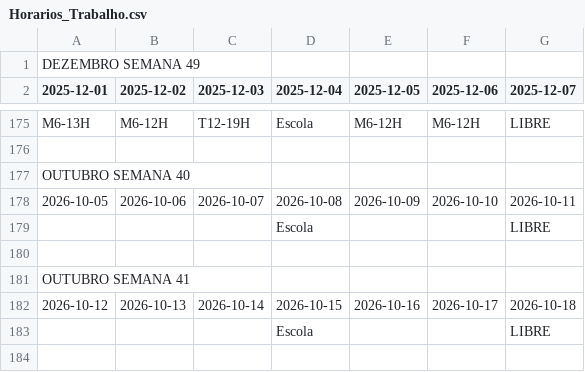
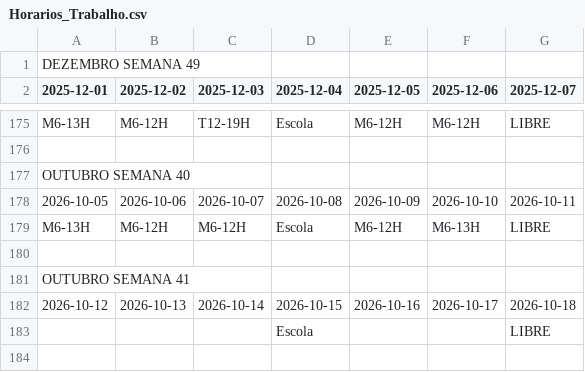
Before and after one commit to RamosPedro27/Horarios_Trabalho, a CSV file: Horarios_Trabalho.csv, drawn as a sheet; only a part is shown, gaps mark what is left out; removed rows and columns are numbered as before the commit, all else as after; the diff names each change by its address in the sheet, - before the commit and + after, or states it on an @@ line.

Commit message:
Atualizar Horarios_Trabalho.csv via Google Sheets

```diff
--- a/Horarios_Trabalho.csv
+++ b/Horarios_Trabalho.csv
-row 179:  |  |  | Escola |  |  | LIBRE
+row 179: M6-13H | M6-12H | M6-12H | Escola | M6-12H | M6-13H | LIBRE
```
